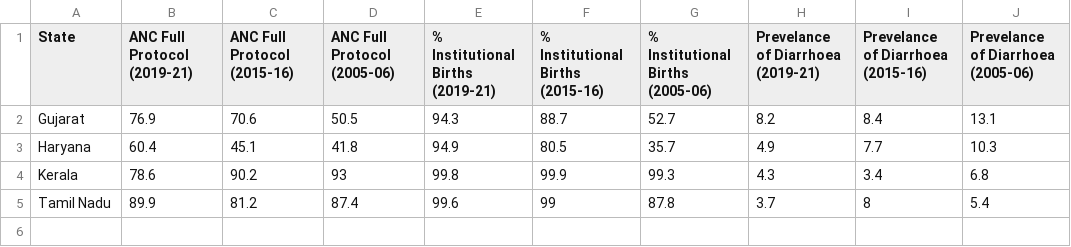
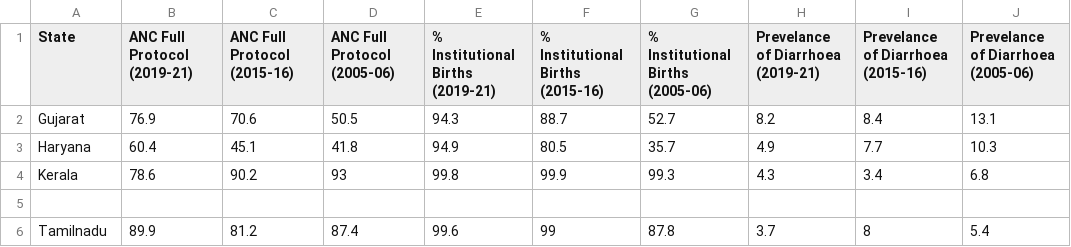
Before and after one commit to nethranatarajan3/nethranatarajan3.github.io, a CSV file: data/Quality_Data.csv, drawn as a sheet; only a part is shown; addresses are those after the commit; rows hold the shown columns only; the diff names each change by its address in the sheet, - before the commit and + after, or states it on an @@ line.

Commit message:
Update Quality_Data.csv

```diff
--- a/data/Quality_Data.csv
+++ b/data/Quality_Data.csv
+row 5: (empty)
-A6 (State): Tamil Nadu
+A6 (State): Tamilnadu
```
